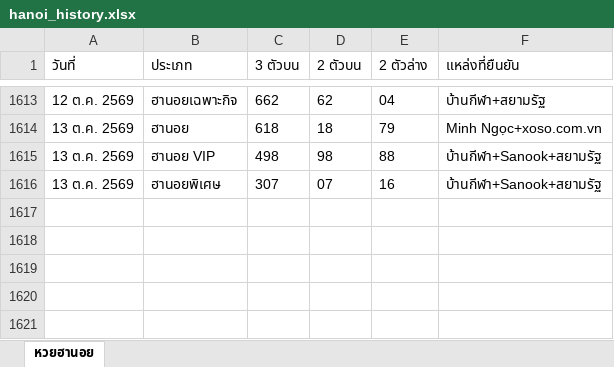
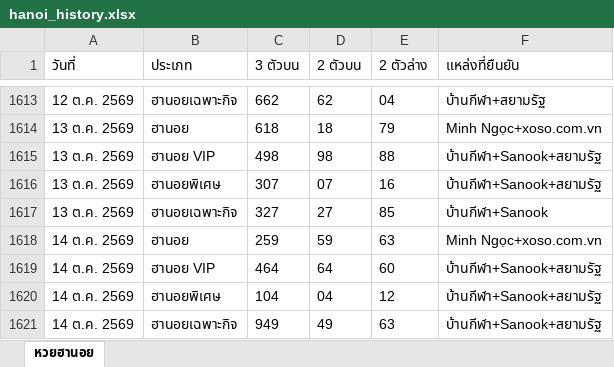
Before and after one commit to thitiphorn-data/lekdee-lao-lottery, an Excel workbook: hanoi_history.xlsx, sheet หวยฮานอย, drawn as a sheet; only a part is shown, gaps mark what is left out; values as stored, in another font and other column widths than the file's, no borders; the diff names each change by its address in the sheet, - before the commit and + after, or states it on an @@ line.

```diff
--- a/hanoi_history.xlsx (sheet หวยฮานอย)
+++ b/hanoi_history.xlsx (sheet หวยฮานอย)
+row 1617: 13 ต.ค. 2569 | ฮานอยเฉพาะกิจ | 327 | 27 | 85 | บ้านกีฬา+Sanook
+row 1618: 14 ต.ค. 2569 | ฮานอย | 259 | 59 | 63 | Minh Ngọc+xoso.com.vn
+row 1619: 14 ต.ค. 2569 | ฮานอย VIP | 464 | 64 | 60 | บ้านกีฬา+Sanook+สยามรัฐ
+row 1620: 14 ต.ค. 2569 | ฮานอยพิเศษ | 104 | 04 | 12 | บ้านกีฬา+Sanook+สยามรัฐ
+row 1621: 14 ต.ค. 2569 | ฮานอยเฉพาะกิจ | 949 | 49 | 63 | บ้านกีฬา+Sanook+สยามรัฐ
```
Also changed, not shown: lao_history.xlsx, 6 other files.
